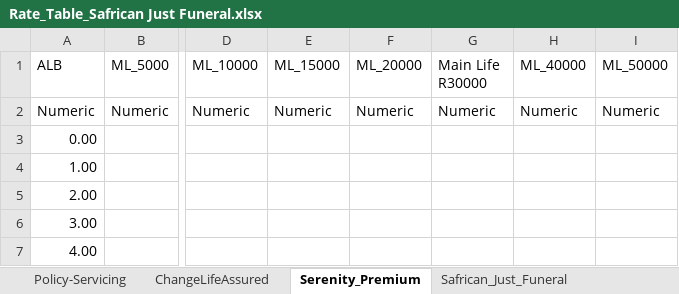
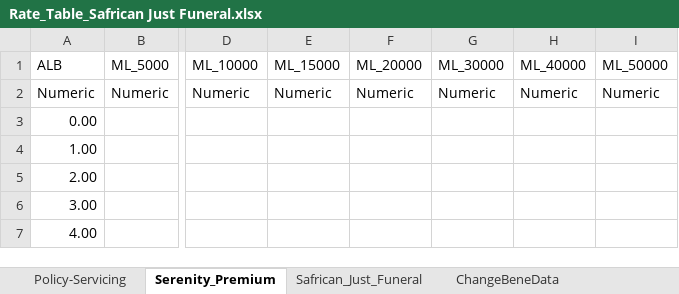
Before and after one commit to NapeBoshielo/sanlamNew, an Excel workbook: ILR_TestSuite/MIP UAT Test Scenarios/Rate_Table_Safrican Just Funeral.xlsx, sheet Serenity_Premium, drawn as a sheet; only a part is shown, gaps mark what is left out; values as stored, in another font and other column widths than the file's, no borders; the diff names each change by its address in the sheet, - before the commit and + after, or states it on an @@ line.

```diff
--- a/ILR_TestSuite/MIP UAT Test Scenarios/Rate_Table_Safrican Just Funeral.xlsx (sheet Serenity_Premium)
+++ b/ILR_TestSuite/MIP UAT Test Scenarios/Rate_Table_Safrican Just Funeral.xlsx (sheet Serenity_Premium)
-sheet tab: ChangeLifeAssured
-G1: Main Life R30000
+G1: ML_30000
```
Also changed, not shown: sheet Policy-Servicing, sheet ChangeBeneData, 13 other files.
